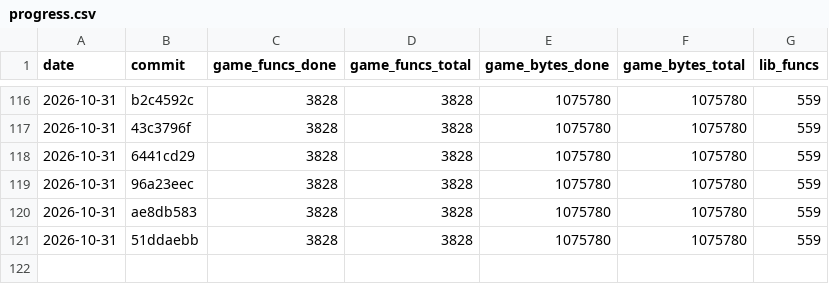
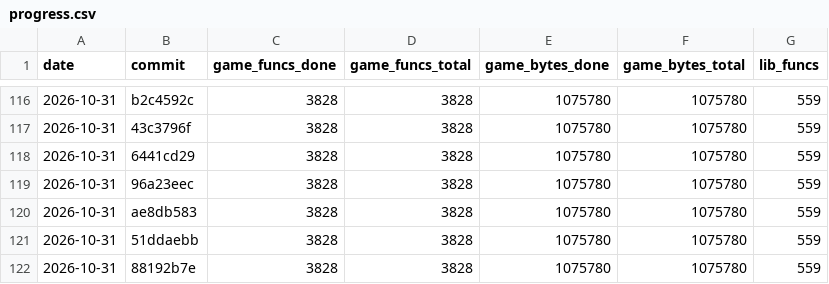
Before and after one commit to maurizi/ff9-decomp, a CSV file: docs/progress.csv, drawn as a sheet; only a part is shown, gaps mark what is left out; the diff names each change by its address in the sheet, - before the commit and + after, or states it on an @@ line.

```diff
--- a/docs/progress.csv
+++ b/docs/progress.csv
+row 122: 2026-10-31 | 88192b7e | 3828 | 3828 | 1075780 | 1075780 | 559
```
Also changed, not shown: docs/naming.csv.
